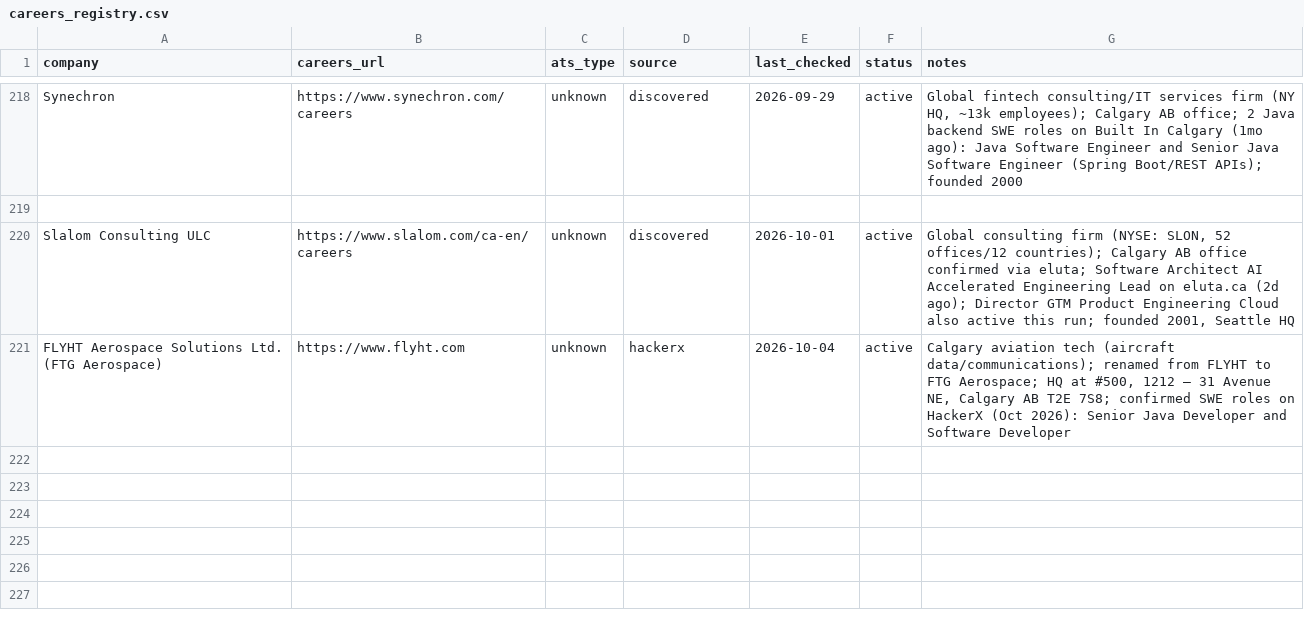
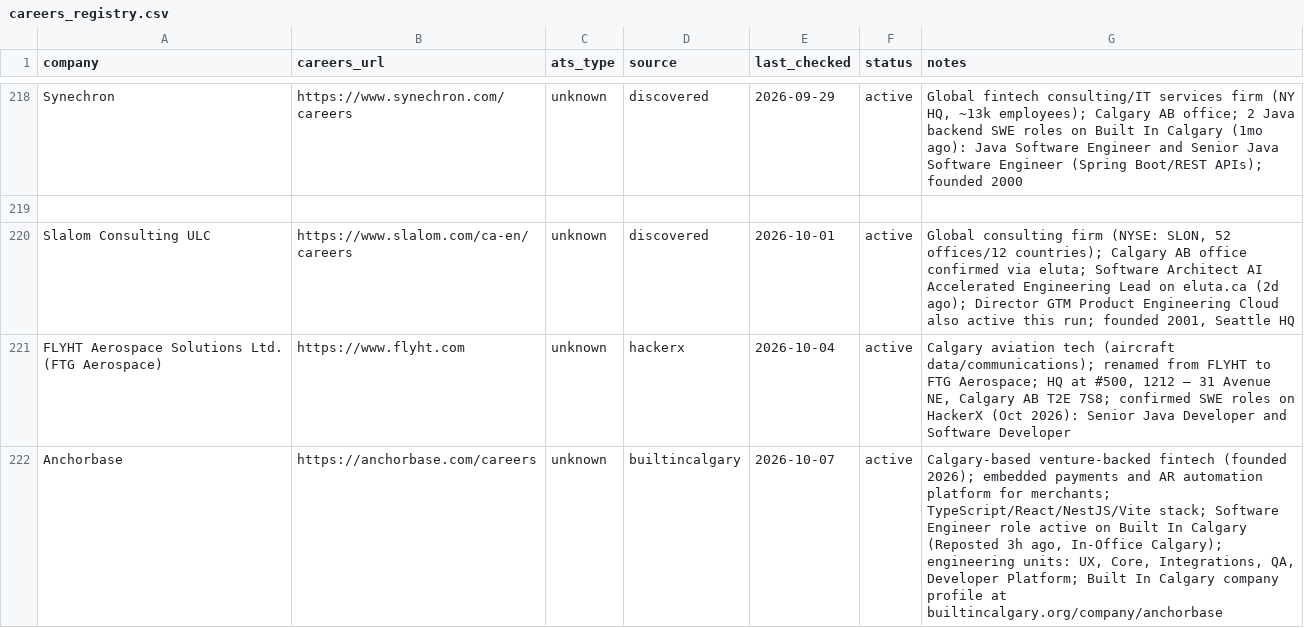
Before and after one commit to opsclawd/career-targets, a CSV file: careers/careers_registry.csv, drawn as a sheet; only a part is shown, gaps mark what is left out; the diff names each change by its address in the sheet, - before the commit and + after, or states it on an @@ line.

Commit message:
Run 2026-10-07: add Anchorbase (new Calgary fintech)

```diff
--- a/careers/careers_registry.csv
+++ b/careers/careers_registry.csv
+row 222: Anchorbase | https://anchorbase.com/careers | unknown | builtincalgary | 2026-10-07 | active | Calgary-based venture-backed fintech (founded 2026); embedded payments and AR automation platform for merchants; TypeScript/React/NestJS/Vite stack; Software Engineer role active on Built In Calgary (Reposted 3h ago, In-Office Calgary); engineering units: UX, Core, Integrations, QA, Developer Platform; Built In Calgary company profile at builtincalgary.org/company/anchorbase
```
Also changed, not shown: careers/jobs_registry.csv, 1 other file.
